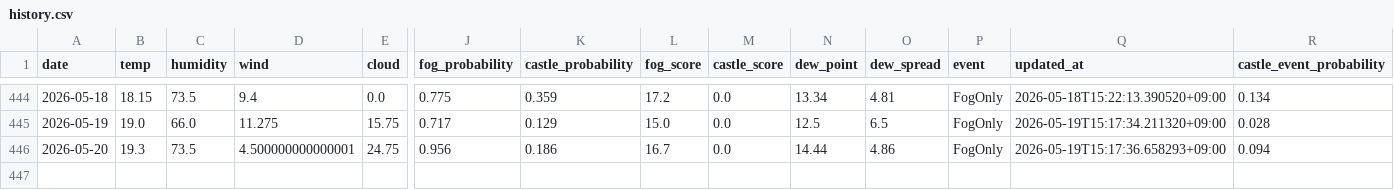
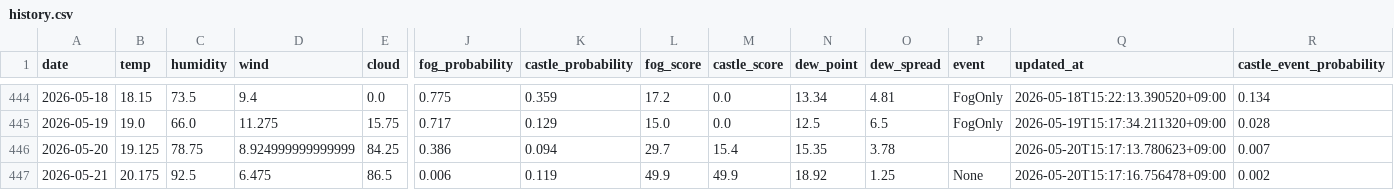
Before and after one commit to 2Gsasaki/skycastle-ai, a CSV file: data/history.csv, drawn as a sheet; only a part is shown, gaps mark what is left out; rows hold the shown columns only; the diff names each change by its address in the sheet, - before the commit and + after, or states it on an @@ line.

```diff
--- a/data/history.csv
+++ b/data/history.csv
-B446 (temp): 19.3
+B446 (temp): 19.125
-C446 (humidity): 73.5
+C446 (humidity): 78.75
-D446 (wind): 4.500000000000001
+D446 (wind): 8.924999999999999
-E446 (cloud): 24.75
+E446 (cloud): 84.25
-J446 (fog_probability): 0.956
+J446 (fog_probability): 0.386
-K446 (castle_probability): 0.186
+K446 (castle_probability): 0.094
-L446 (fog_score): 16.7
+L446 (fog_score): 29.7
-M446 (castle_score): 0.0
+M446 (castle_score): 15.4
-N446 (dew_point): 14.44
+N446 (dew_point): 15.35
-O446 (dew_spread): 4.86
+O446 (dew_spread): 3.78
-P446 (event): FogOnly
+P446 (event): (empty)
-Q446 (updated_at): 2026-05-19T15:17:36.658293+09:00
+Q446 (updated_at): 2026-05-20T15:17:13.780623+09:00
-R446 (castle_event_probability): 0.094
+R446 (castle_event_probability): 0.007
+row 447: 2026-05-21 | 20.175 | 92.5 | 6.475 | 86.5 | 0.006 | 0.119 | 49.9 | 49.9 | 18.92 | 1.25 | None | 2026-05-20T15:17:16.756478+09:00 | 0.002
```
Also changed, not shown: 5 other files.
